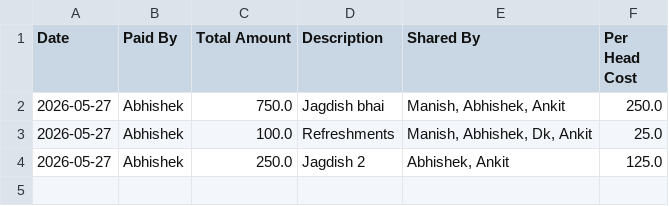
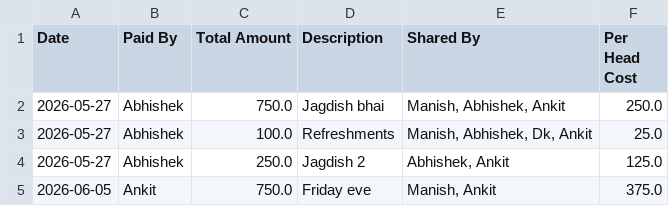
Before and after one commit to manishtripathiirman-collab/carpool-app, a CSV file: carpool_expenses.csv, drawn as a sheet; the diff names each change by its address in the sheet, - before the commit and + after, or states it on an @@ line.

Commit message:
Log expense asset: Friday eve

```diff
--- a/carpool_expenses.csv
+++ b/carpool_expenses.csv
+row 5: 2026-06-05 | Ankit | 750.0 | Friday eve | Manish, Ankit | 375.0
```
